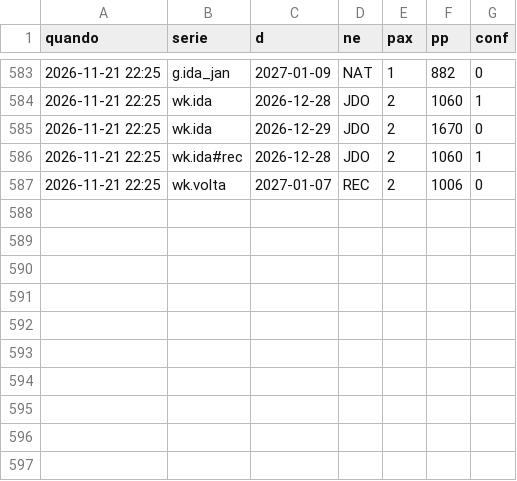
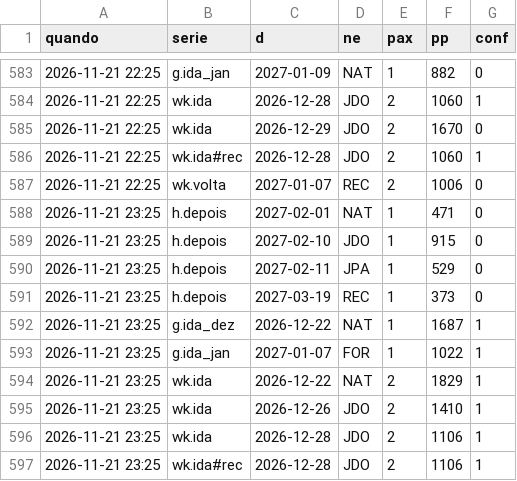
Before and after one commit to hugovfa2017/passagens-monitor, a CSV file: precos.csv, drawn as a sheet; only a part is shown, gaps mark what is left out; the diff names each change by its address in the sheet, - before the commit and + after, or states it on an @@ line.

```diff
--- a/precos.csv
+++ b/precos.csv
+row 588: 2026-11-21 23:25 | h.depois | 2027-02-01 | NAT | 1 | 471 | 0
+row 589: 2026-11-21 23:25 | h.depois | 2027-02-10 | JDO | 1 | 915 | 0
+row 590: 2026-11-21 23:25 | h.depois | 2027-02-11 | JPA | 1 | 529 | 0
+row 591: 2026-11-21 23:25 | h.depois | 2027-03-19 | REC | 1 | 373 | 0
+row 592: 2026-11-21 23:25 | g.ida_dez | 2026-12-22 | NAT | 1 | 1687 | 1
+row 593: 2026-11-21 23:25 | g.ida_jan | 2027-01-07 | FOR | 1 | 1022 | 1
+row 594: 2026-11-21 23:25 | wk.ida | 2026-12-22 | NAT | 2 | 1829 | 1
+row 595: 2026-11-21 23:25 | wk.ida | 2026-12-26 | JDO | 2 | 1410 | 1
+row 596: 2026-11-21 23:25 | wk.ida | 2026-12-28 | JDO | 2 | 1106 | 1
+row 597: 2026-11-21 23:25 | wk.ida#rec | 2026-12-28 | JDO | 2 | 1106 | 1
```
Also changed, not shown: 5 other files.
